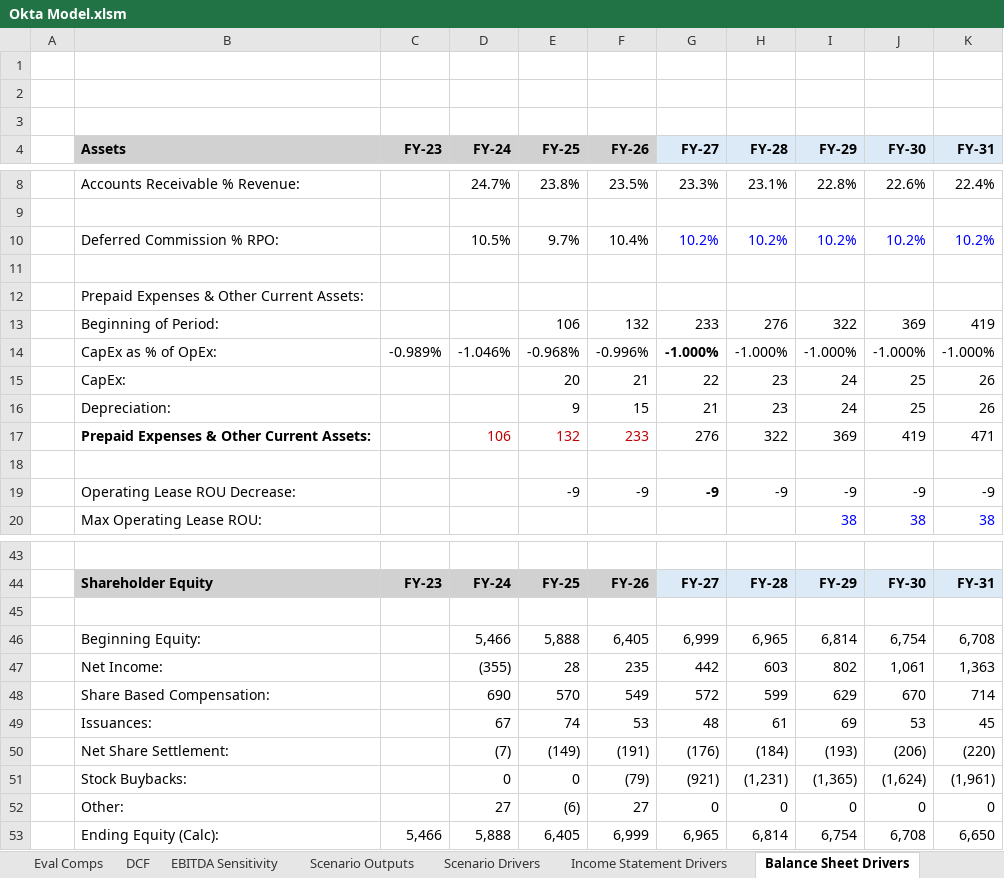
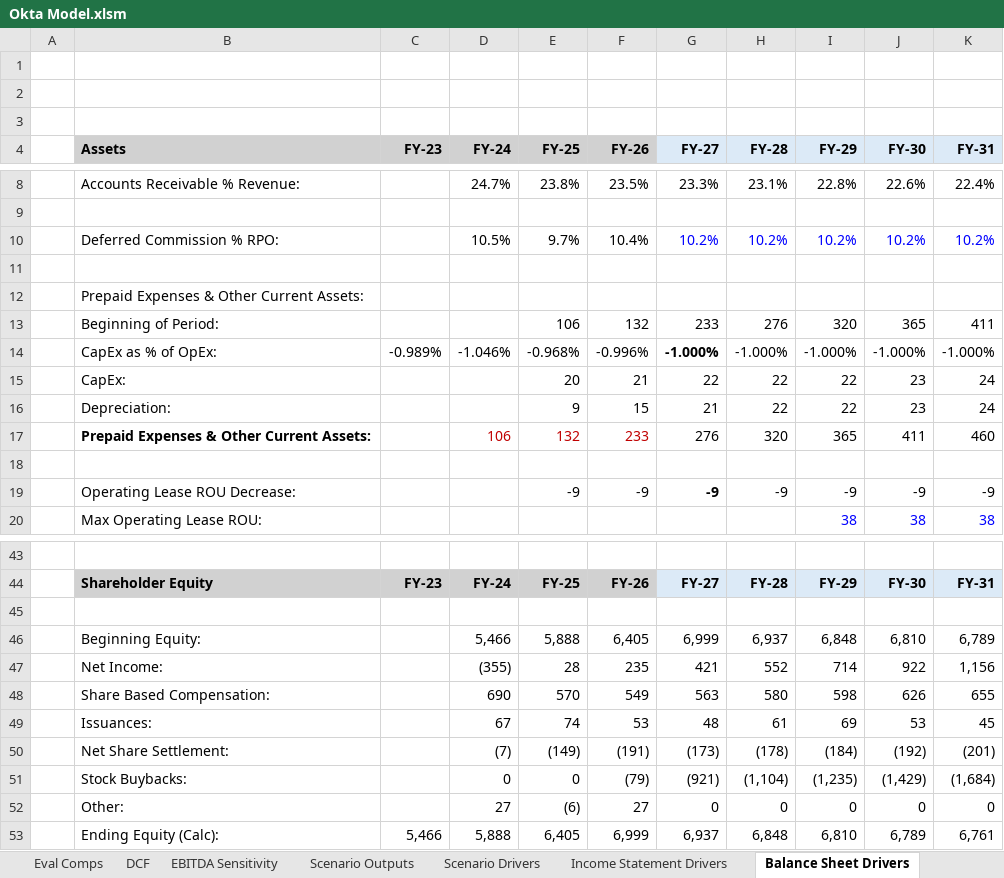
Before and after one commit to samuelpbowie/LighthouseCapitalResearch, an Excel workbook: model_files/Okta Model.xlsm, sheet Balance Sheet Drivers, drawn as a sheet; only a part is shown, gaps mark what is left out; values as stored, in another font and other column widths than the file's, no borders; removed rows and columns are numbered as before the commit, all else as after; the diff names each change by its address in the sheet, - before the commit and + after, or states it on an @@ line.

```diff
--- a/model_files/Okta Model.xlsm (sheet Balance Sheet Drivers)
+++ b/model_files/Okta Model.xlsm (sheet Balance Sheet Drivers)
-I13 (FY-29): 322
+I13 (FY-29): 320
-J13 (FY-30): 369
+J13 (FY-30): 365
-K13 (FY-31): 419
+K13 (FY-31): 411
-H15:H16 (FY-28): 23
+H15:H16 (FY-28): 22
-I15:I16 (FY-29): 24
+I15:I16 (FY-29): 22
-J15:J16 (FY-30): 25
+J15:J16 (FY-30): 23
-K15:K16 (FY-31): 26
+K15:K16 (FY-31): 24
-H17 (FY-28): 322
+H17 (FY-28): 320
-I17 (FY-29): 369
+I17 (FY-29): 365
-J17 (FY-30): 419
+J17 (FY-30): 411
-K17 (FY-31): 471
+K17 (FY-31): 460
-H46 (FY-28): 6,965
+H46 (FY-28): 6,937
-I46 (FY-29): 6,814
+I46 (FY-29): 6,848
-J46 (FY-30): 6,754
+J46 (FY-30): 6,810
-K46 (FY-31): 6,708
+K46 (FY-31): 6,789
-row 47:  | Net Income: |  | (355) | 28 | 235 | 442 | 603 | 802 | 1,061 | 1,363
-row 48:  | Share Based Compensation: |  | 690 | 570 | 549 | 572 | 599 | 629 | 670 | 714
+row 47:  | Net Income: |  | (355) | 28 | 235 | 421 | 552 | 714 | 922 | 1,156
+row 48:  | Share Based Compensation: |  | 690 | 570 | 549 | 563 | 580 | 598 | 626 | 655
-row 50:  | Net Share Settlement: |  | (7) | (149) | (191) | (176) | (184) | (193) | (206) | (220)
+row 50:  | Net Share Settlement: |  | (7) | (149) | (191) | (173) | (178) | (184) | (192) | (201)
-H51 (FY-28): (1,231)
+H51 (FY-28): (1,104)
-I51 (FY-29): (1,365)
+I51 (FY-29): (1,235)
-J51 (FY-30): (1,624)
+J51 (FY-30): (1,429)
-K51 (FY-31): (1,961)
+K51 (FY-31): (1,684)
-G53 (FY-27): 6,965
+G53 (FY-27): 6,937
-H53 (FY-28): 6,814
+H53 (FY-28): 6,848
-I53 (FY-29): 6,754
+I53 (FY-29): 6,810
-J53 (FY-30): 6,708
+J53 (FY-30): 6,789
-K53 (FY-31): 6,650
+K53 (FY-31): 6,761
```
Also changed, not shown: sheet Consolidated Model, sheet Cash Flow Drivers, sheet Income Statement Drivers, sheet Scenario Outputs, sheet Condensed Stockholders Equity, sheet Summary, 4 more sheets, other sheet tabs, charts or pictures, 6 other files.
